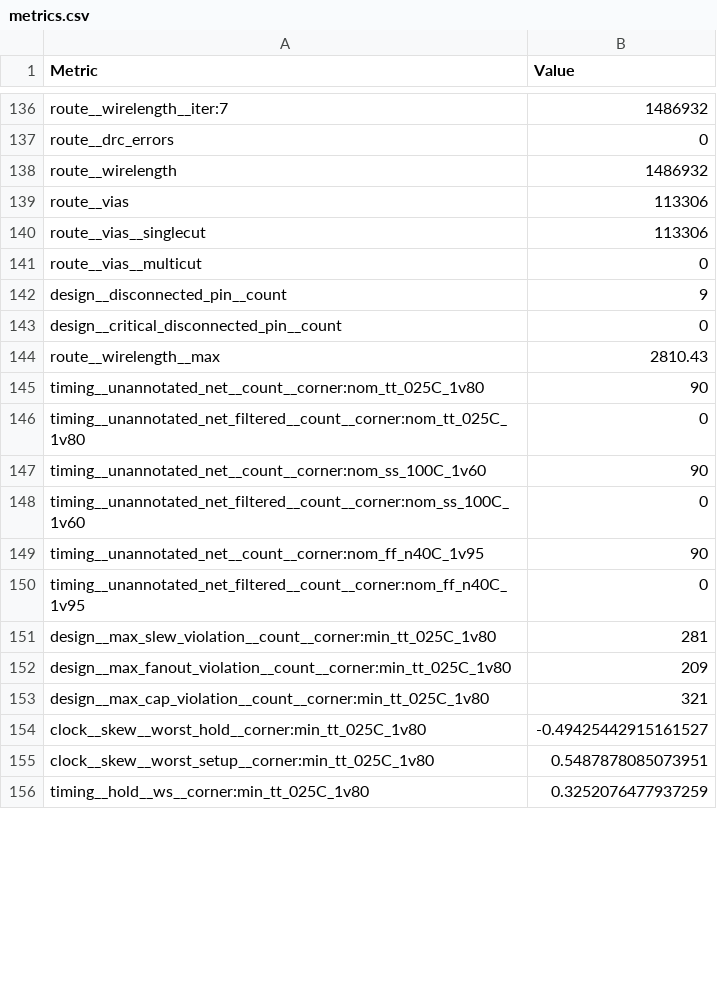
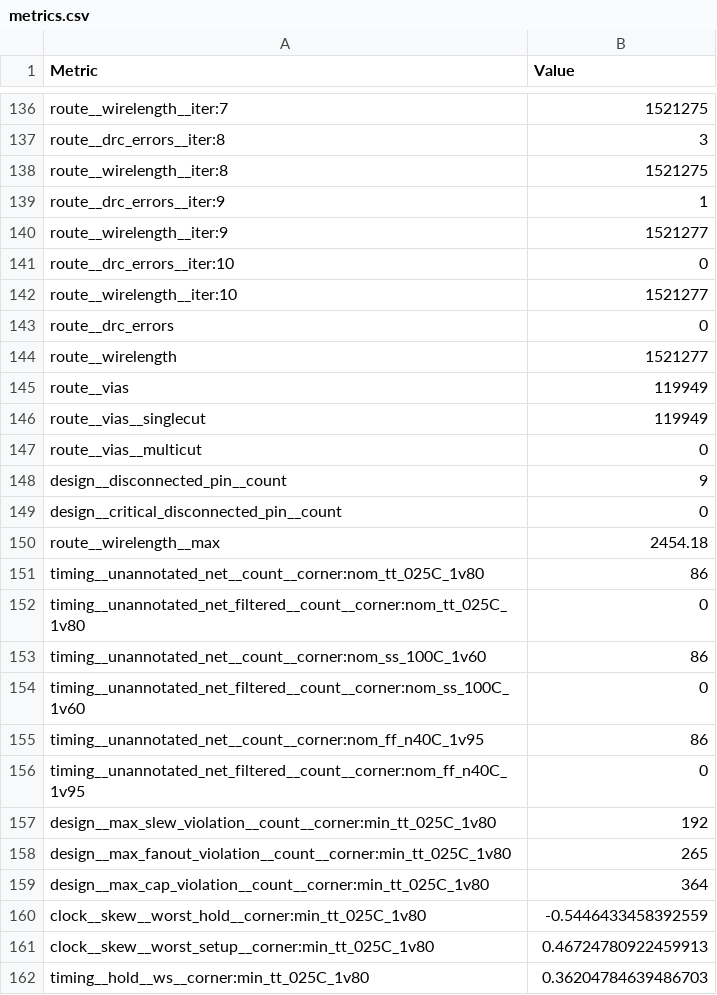
Before and after one commit to krisjdev/tinytapeout-sky-25a, a CSV file: projects/tt_um_rejunity_lgn_mnist/stats/metrics.csv, drawn as a sheet; only a part is shown, gaps mark what is left out; addresses are those after the commit; the diff covers the shown part only; the diff names each change by its address in the sheet, - before the commit and + after, or states it on an @@ line.

```diff
--- a/projects/tt_um_rejunity_lgn_mnist/stats/metrics.csv
+++ b/projects/tt_um_rejunity_lgn_mnist/stats/metrics.csv
-B136 (Value): 1486932
+B136 (Value): 1521275
+row 137: route__drc_errors__iter:8 | 3
+row 138: route__wirelength__iter:8 | 1521275
+row 139: route__drc_errors__iter:9 | 1
+row 140: route__wirelength__iter:9 | 1521277
+row 141: route__drc_errors__iter:10 | 0
+row 142: route__wirelength__iter:10 | 1521277
-B144 (Value): 1486932
+B144 (Value): 1521277
-B145:B146 (Value): 113306
+B145:B146 (Value): 119949
-B150 (Value): 2810.43
+B150 (Value): 2454.18
-B151 (Value): 90
+B151 (Value): 86
-B153 (Value): 90
+B153 (Value): 86
-B155 (Value): 90
+B155 (Value): 86
-B157 (Value): 281
+B157 (Value): 192
-B158 (Value): 209
+B158 (Value): 265
-B159 (Value): 321
+B159 (Value): 364
-B160 (Value): -0.49425442915161527
+B160 (Value): -0.5446433458392559
-B161 (Value): 0.5487878085073951
+B161 (Value): 0.46724780922459913
-B162 (Value): 0.3252076477937259
+B162 (Value): 0.36204784639486703
```
Also changed, not shown: 133 edited cells elsewhere in this file, 6 other files.
